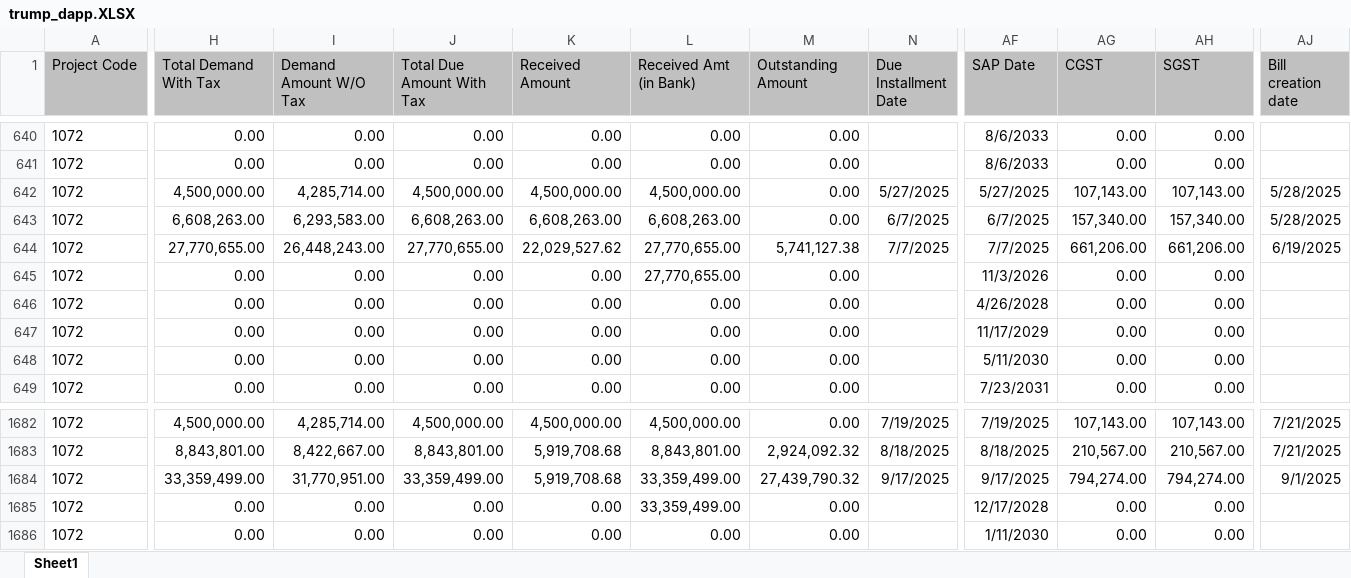
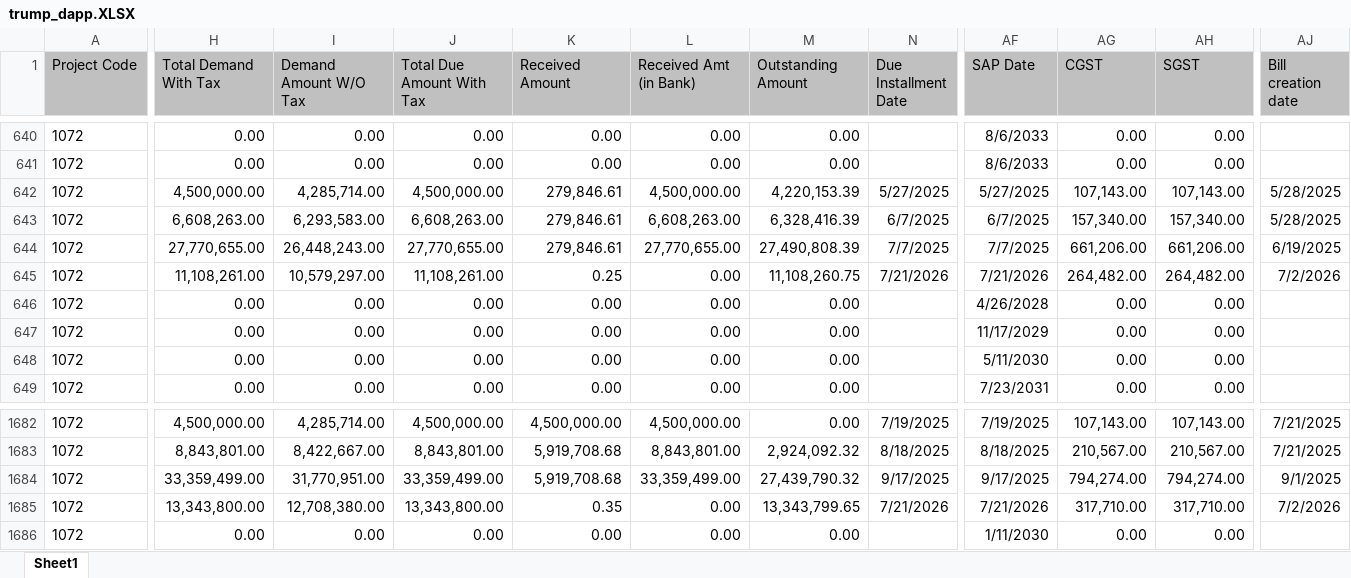
Before and after one commit to aviverma007/Sales_Dashboard, an Excel workbook: public/data/trump_dapp.XLSX, sheet Sheet1, drawn as a sheet; only a part is shown, gaps mark what is left out; values as stored, in another font and other column widths than the file's, no borders; the diff covers the shown part only; the diff names each change by its address in the sheet, - before the commit and + after, or states it on an @@ line.

```diff
--- a/public/data/trump_dapp.XLSX (sheet Sheet1)
+++ b/public/data/trump_dapp.XLSX (sheet Sheet1)
-K642 (Received Amount): 4,500,000.00
+K642 (Received Amount): 279,846.61
-M642 (Outstanding Amount): 0.00
+M642 (Outstanding Amount): 4,220,153.39
-K643 (Received Amount): 6,608,263.00
+K643 (Received Amount): 279,846.61
-M643 (Outstanding Amount): 0.00
+M643 (Outstanding Amount): 6,328,416.39
-K644 (Received Amount): 22,029,527.62
+K644 (Received Amount): 279,846.61
-M644 (Outstanding Amount): 5,741,127.38
+M644 (Outstanding Amount): 27,490,808.39
-H645 (Total Demand With Tax): 0.00
+H645 (Total Demand With Tax): 11,108,261.00
-I645 (Demand Amount W/O Tax): 0.00
+I645 (Demand Amount W/O Tax): 10,579,297.00
-J645 (Total Due Amount With Tax): 0.00
+J645 (Total Due Amount With Tax): 11,108,261.00
-K645 (Received Amount): 0.00
+K645 (Received Amount): 0.25
-L645 (Received Amt (in Bank)): 27,770,655.00
+L645 (Received Amt (in Bank)): 0.00
-M645 (Outstanding Amount): 0.00
+M645 (Outstanding Amount): 11,108,260.75
-N645 (Due Installment Date): (empty)
+N645 (Due Installment Date): 7/21/2026
-AF645 (SAP Date): 11/3/2026
+AF645 (SAP Date): 7/21/2026
-AG645 (CGST): 0.00
+AG645 (CGST): 264,482.00
-AH645 (SGST): 0.00
+AH645 (SGST): 264,482.00
-AJ645 (Bill creation date): (empty)
+AJ645 (Bill creation date): 7/2/2026
-H1685 (Total Demand With Tax): 0.00
+H1685 (Total Demand With Tax): 13,343,800.00
-I1685 (Demand Amount W/O Tax): 0.00
+I1685 (Demand Amount W/O Tax): 12,708,380.00
-J1685 (Total Due Amount With Tax): 0.00
+J1685 (Total Due Amount With Tax): 13,343,800.00
-K1685 (Received Amount): 0.00
+K1685 (Received Amount): 0.35
-L1685 (Received Amt (in Bank)): 33,359,499.00
+L1685 (Received Amt (in Bank)): 0.00
-M1685 (Outstanding Amount): 0.00
+M1685 (Outstanding Amount): 13,343,799.65
-N1685 (Due Installment Date): (empty)
+N1685 (Due Installment Date): 7/21/2026
-AF1685 (SAP Date): 12/17/2028
+AF1685 (SAP Date): 7/21/2026
-AG1685 (CGST): 0.00
+AG1685 (CGST): 317,710.00
-AH1685 (SGST): 0.00
+AH1685 (SGST): 317,710.00
-AJ1685 (Bill creation date): (empty)
+AJ1685 (Bill creation date): 7/2/2026
```
Also changed, not shown: 773 edited cells elsewhere in this sheet, public/data/edition_dapp.XLSX, public/data/edition_invr.XLSX, 8 other files.
